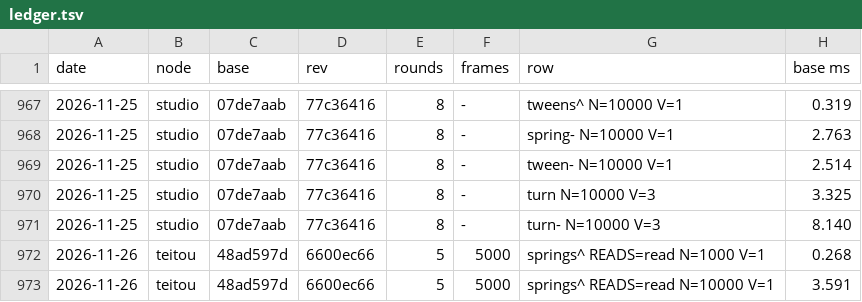
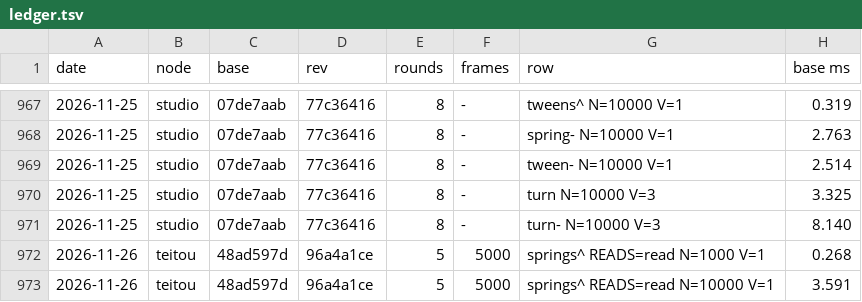
Before and after one commit to orochi235/blits, a TSV file: bench/ledger.tsv, drawn as a sheet; only a part is shown, gaps mark what is left out; the diff names each change by its address in the sheet, - before the commit and + after, or states it on an @@ line.

```diff
--- a/bench/ledger.tsv
+++ b/bench/ledger.tsv
-D972:D973 (rev): 6600ec66
+D972:D973 (rev): 96a4a1ce
```
